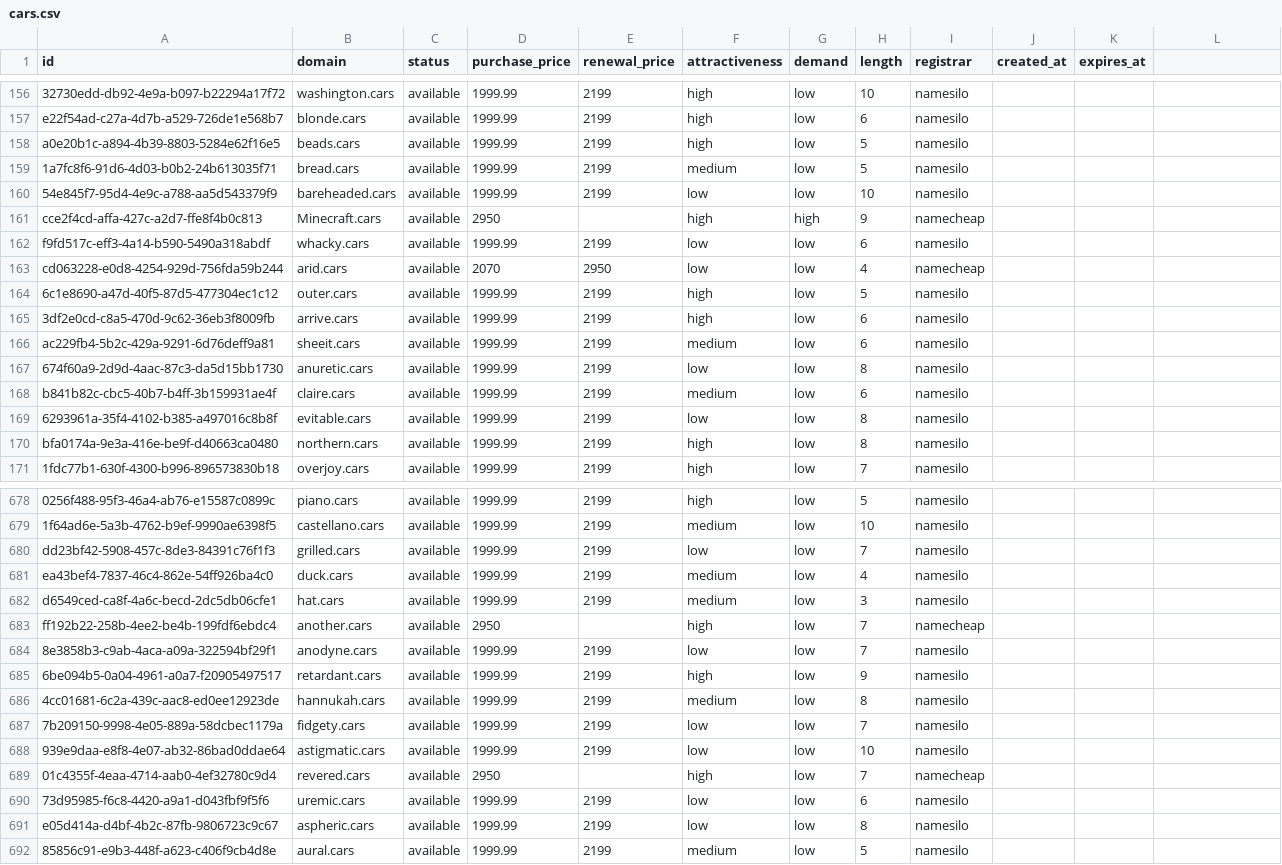
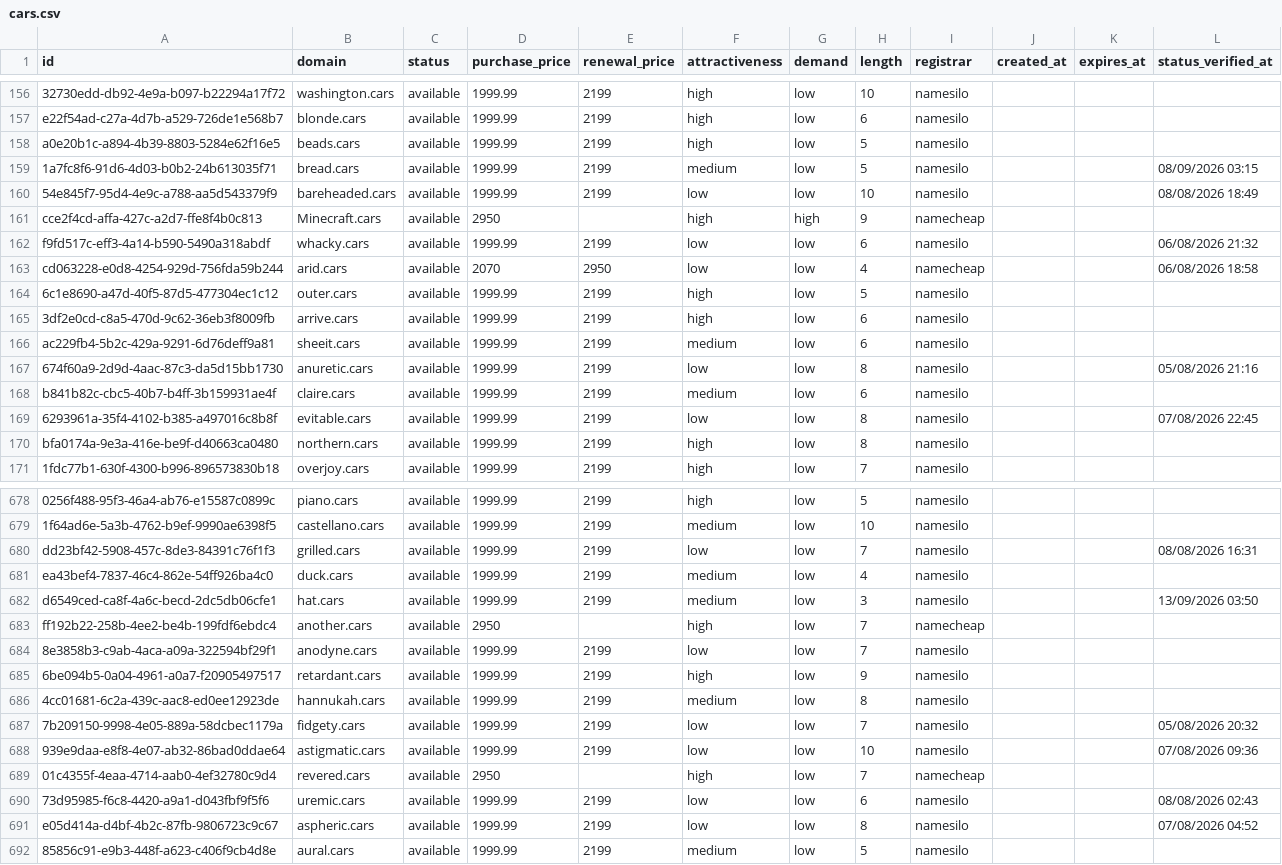
Before and after one commit to UniqueDomains/cars-oneword-domains, a CSV file: cars.csv, drawn as a sheet; only a part is shown, gaps mark what is left out; the diff covers the shown part only; the diff names each change by its address in the sheet, - before the commit and + after, or states it on an @@ line.

Commit message:
Domains update

```diff
--- a/cars.csv
+++ b/cars.csv
-L1: (empty)
+L1: status_verified_at
-L159 (status_verified_at): (empty)
+L159 (status_verified_at): 08/09/2026 03:15
-L160 (status_verified_at): (empty)
+L160 (status_verified_at): 08/08/2026 18:49
-L162 (status_verified_at): (empty)
+L162 (status_verified_at): 06/08/2026 21:32
-L163 (status_verified_at): (empty)
+L163 (status_verified_at): 06/08/2026 18:58
-L167 (status_verified_at): (empty)
+L167 (status_verified_at): 05/08/2026 21:16
-L169 (status_verified_at): (empty)
+L169 (status_verified_at): 07/08/2026 22:45
-L680 (status_verified_at): (empty)
+L680 (status_verified_at): 08/08/2026 16:31
-L682 (status_verified_at): (empty)
+L682 (status_verified_at): 13/09/2026 03:50
-L687 (status_verified_at): (empty)
+L687 (status_verified_at): 05/08/2026 20:32
-L688 (status_verified_at): (empty)
+L688 (status_verified_at): 07/08/2026 09:36
-L690 (status_verified_at): (empty)
+L690 (status_verified_at): 08/08/2026 02:43
-L691 (status_verified_at): (empty)
+L691 (status_verified_at): 07/08/2026 04:52
```
Also changed, not shown: 130 edited cells elsewhere in this file, 5 other files.
